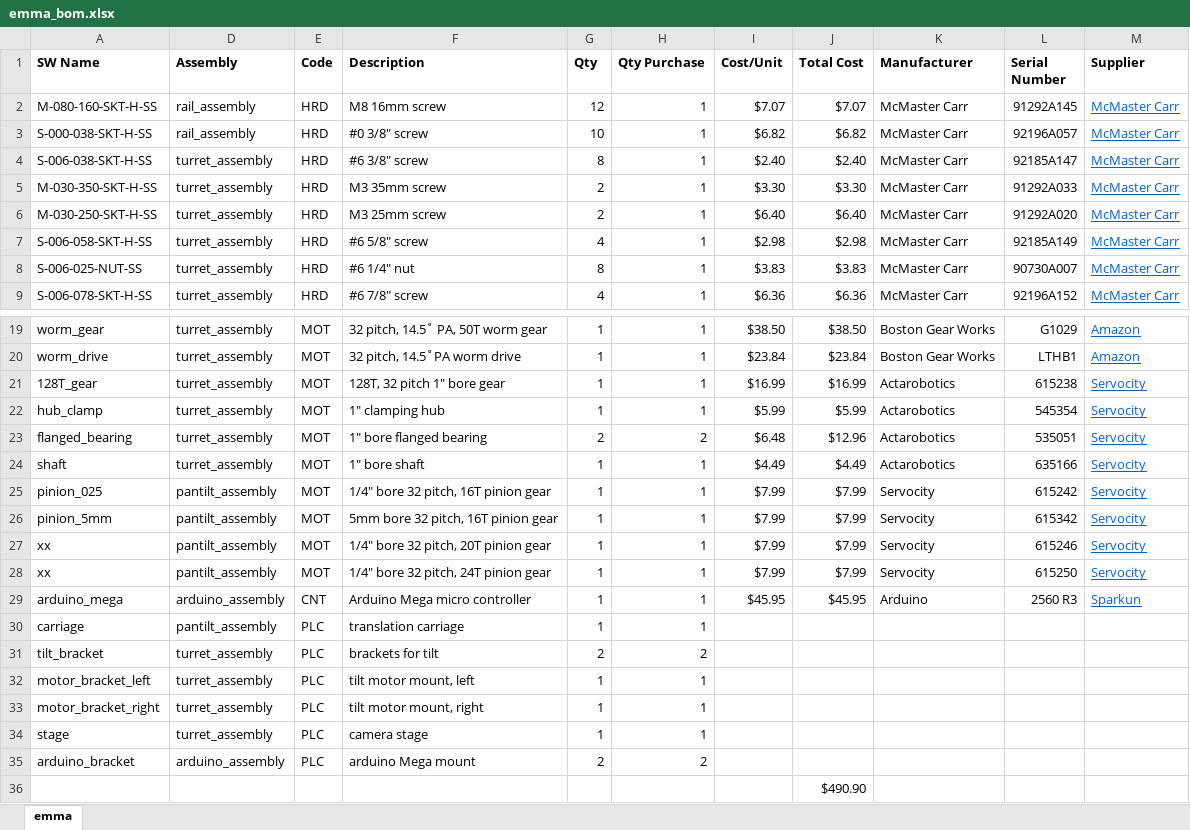
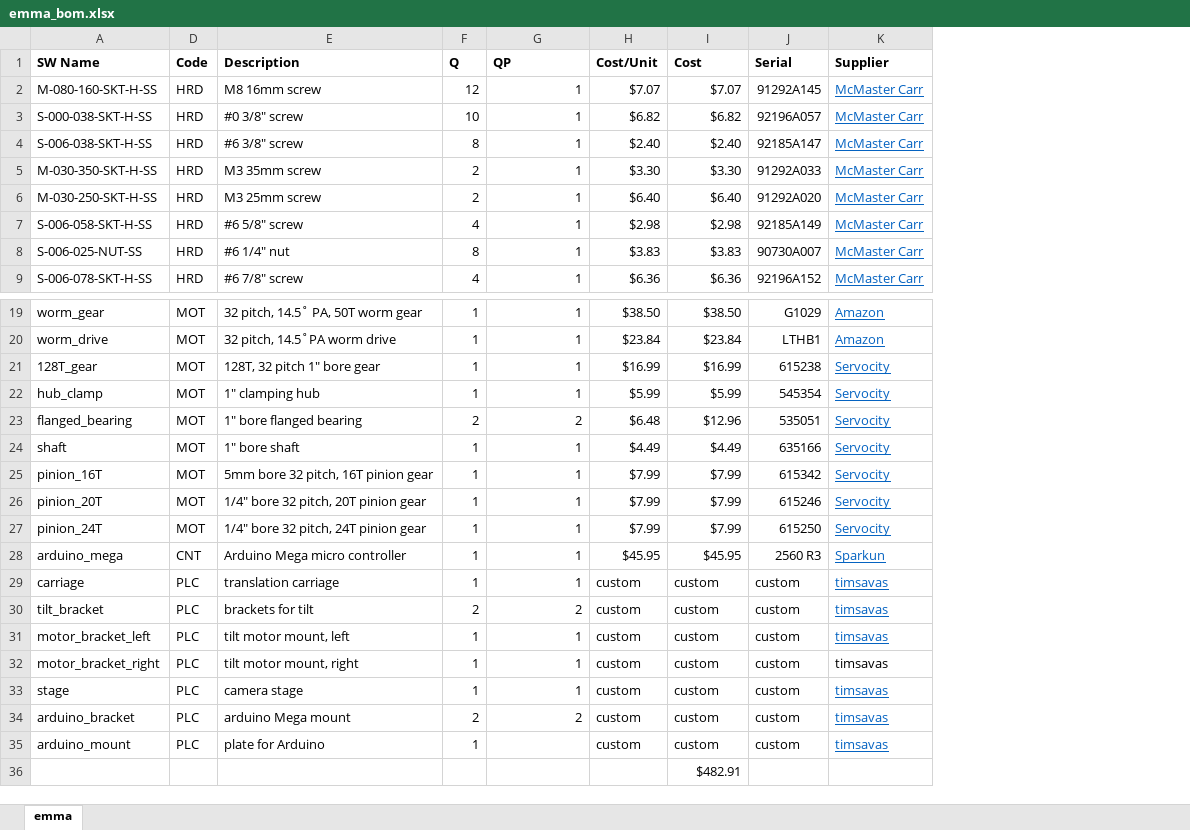
Before and after one commit to tsavas/emma, an Excel workbook: emma_bom.xlsx, sheet emma, drawn as a sheet; only a part is shown, gaps mark what is left out; values as stored, in another font and other column widths than the file's, no borders; removed rows and columns are numbered as before the commit, all else as after; the diff names each change by its address in the sheet, - before the commit and + after, or states it on an @@ line.

Commit message:
made some changes to the BOM

```diff
--- a/emma_bom.xlsx (sheet emma)
+++ b/emma_bom.xlsx (sheet emma)
-column D (Assembly), rows 2-9: rail_assembly | rail_assembly | turret_assembly | turret_assembly | turret_assembly | turret_assembly | turret_assembly | turret_assembly; rows 19-24: all turret_assembly; rows 26-35: pantilt_assembly | pantilt_assembly | pantilt_assembly | arduino_assembly | pantilt_assembly | turret_assembly | turret_assembly | turret_assembly | turret_assembly | arduino_assembly
-column K (Manufacturer), rows 2-9: all McMaster Carr; rows 19-24: Boston Gear Works | Boston Gear Works | Actarobotics | Actarobotics | Actarobotics | Actarobotics; rows 26-29: Servocity | Servocity | Servocity | Arduino
-F1: Qty
+F1: Q
-G1: Qty Purchase
+G1: QP
-I1: Total Cost
+I1: Cost
-J1: Serial Number
+J1: Serial
-row 25: pinion_025 | pantilt_assembly | MOT | 1/4" bore 32 pitch, 16T pinion gear | 1 | 1 | $7.99 | $7.99 | Servocity | 615242 | Servocity
-A25 (SW Name): pinion_5mm
+A25 (SW Name): pinion_16T
-A26 (SW Name): xx
+A26 (SW Name): pinion_20T
-A27 (SW Name): xx
+A27 (SW Name): pinion_24T
-H29:H34 (Cost/Unit): (empty)
+H29:H34 (Cost/Unit): custom
-I29:I34 (Cost): (empty)
+I29:I34 (Cost): custom
-J29:J34 (Serial): (empty)
+J29:J34 (Serial): custom
-K29:K34 (Supplier): (empty)
+K29:K34 (Supplier): timsavas
+row 35: arduino_mount | PLC | plate for Arduino | 1 |  | custom | custom | custom | timsavas
-I36 (Cost): $490.90
+I36 (Cost): $482.91
```
Also changed, not shown: formulas that keep their value, hidden cells.
